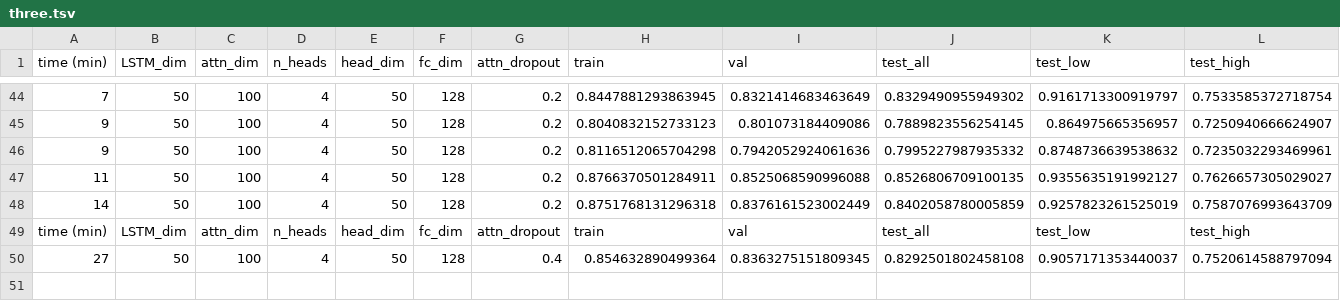
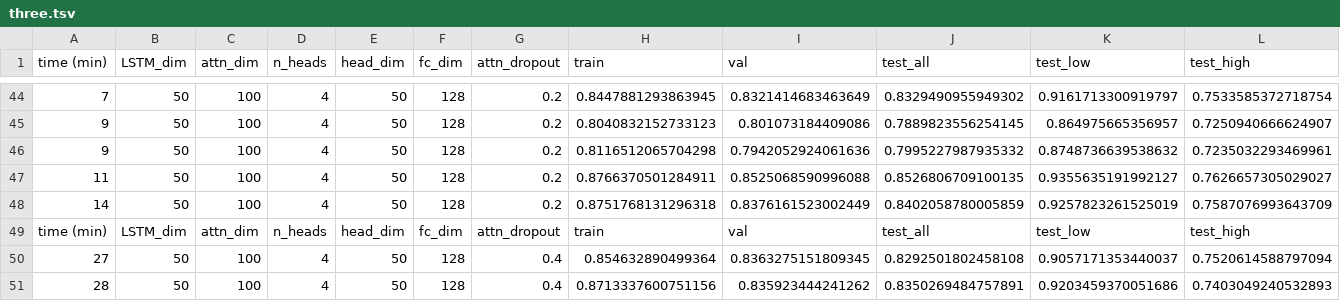
Before and after one commit to arnegebert/splicing, a TSV file: results/FineTuning_AttnBiLSTM/three.tsv, drawn as a sheet; only a part is shown, gaps mark what is left out; the diff names each change by its address in the sheet, - before the commit and + after, or states it on an @@ line.

Commit message:
heavy base data loader refactoring

```diff
--- a/results/FineTuning_AttnBiLSTM/three.tsv
+++ b/results/FineTuning_AttnBiLSTM/three.tsv
+row 51: 28 | 50 | 100 | 4 | 50 | 128 | 0.4 | 0.8713337600751156 | 0.835923444241262 | 0.8350269484757891 | 0.9203459370051686 | 0.7403049240532893
```
Also changed, not shown: results/FineTuning_AttnBiLSTM/three_but_no_bn_no_dropout.tsv, 7 other files.
